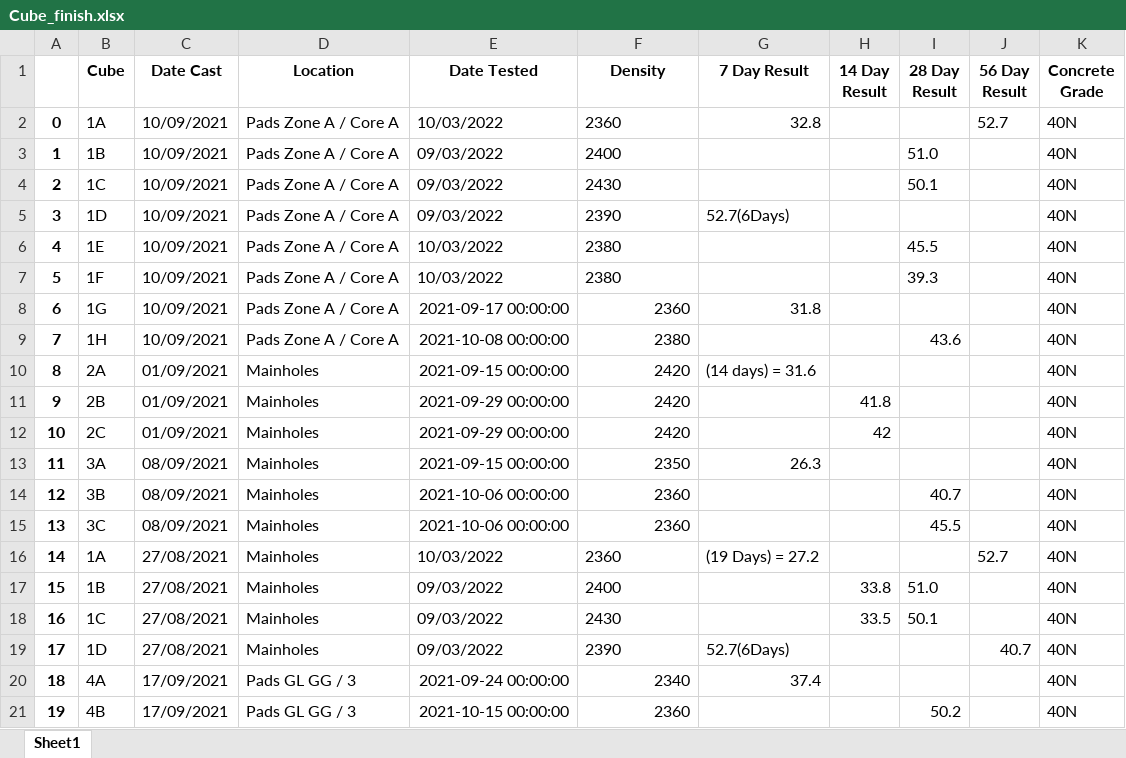
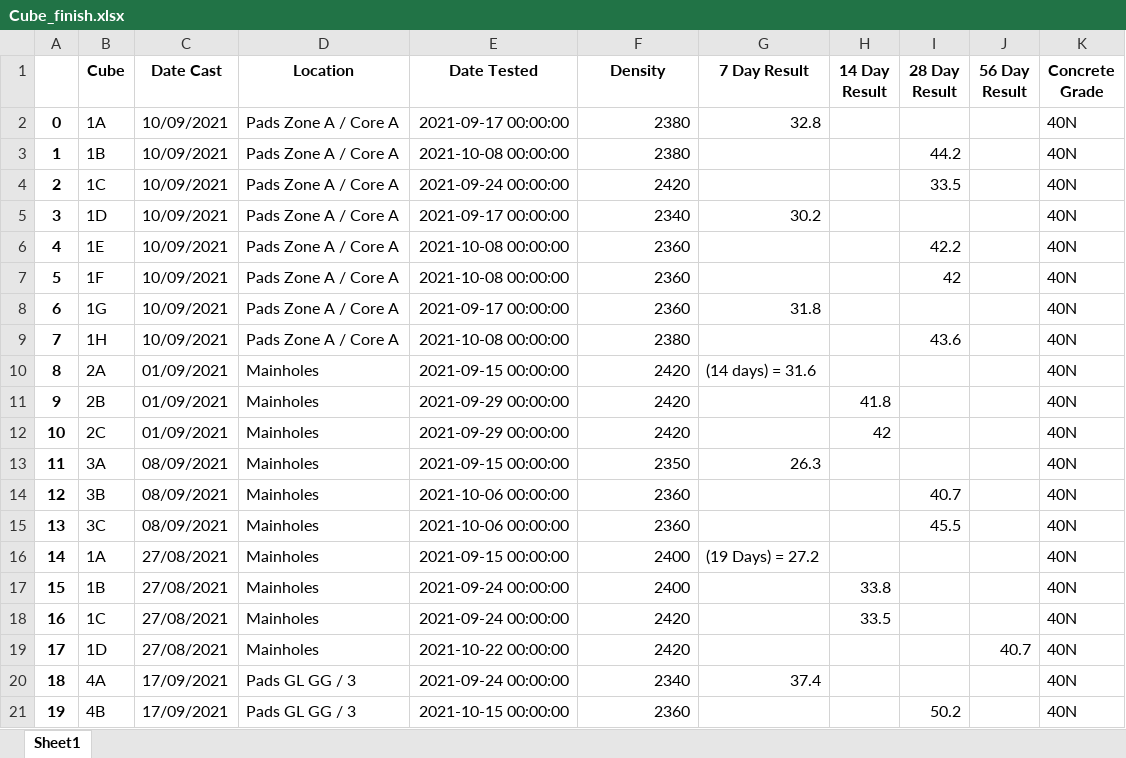
Before and after one commit to warleyzee/read_excel, an Excel workbook: Cube_finish.xlsx, sheet Sheet1, drawn as a sheet; only a part is shown; values as stored, in another font and other column widths than the file's, no borders; the diff covers the shown part only; the diff names each change by its address in the sheet, - before the commit and + after, or states it on an @@ line.

```diff
--- a/Cube_finish.xlsx (sheet Sheet1)
+++ b/Cube_finish.xlsx (sheet Sheet1)
-E2 (Date Tested): 10/03/2022
+E2 (Date Tested): 2021-09-17 00:00:00
-F2 (Density): 2360
+F2 (Density): 2380
-J2 (56 Day Result): 52.7
+J2 (56 Day Result): (empty)
-E3 (Date Tested): 09/03/2022
+E3 (Date Tested): 2021-10-08 00:00:00
-F3 (Density): 2400
+F3 (Density): 2380
-I3 (28 Day Result): 51.0
+I3 (28 Day Result): 44.2
-E4 (Date Tested): 09/03/2022
+E4 (Date Tested): 2021-09-24 00:00:00
-F4 (Density): 2430
+F4 (Density): 2420
-I4 (28 Day Result): 50.1
+I4 (28 Day Result): 33.5
-E5 (Date Tested): 09/03/2022
+E5 (Date Tested): 2021-09-17 00:00:00
-F5 (Density): 2390
+F5 (Density): 2340
-G5 (7 Day Result): 52.7(6Days)
+G5 (7 Day Result): 30.2
-E6:E7 (Date Tested): 10/03/2022
+E6:E7 (Date Tested): 2021-10-08 00:00:00
-F6:F7 (Density): 2380
+F6:F7 (Density): 2360
-I6 (28 Day Result): 45.5
+I6 (28 Day Result): 42.2
-I7 (28 Day Result): 39.3
+I7 (28 Day Result): 42
-E16 (Date Tested): 10/03/2022
+E16 (Date Tested): 2021-09-15 00:00:00
-F16 (Density): 2360
+F16 (Density): 2400
-J16 (56 Day Result): 52.7
+J16 (56 Day Result): (empty)
-E17:E18 (Date Tested): 09/03/2022
+E17:E18 (Date Tested): 2021-09-24 00:00:00
-F17 alignment: left
+F17 alignment: right
-I17 (28 Day Result): 51.0
+I17 (28 Day Result): (empty)
-F18 (Density): 2430
+F18 (Density): 2420
-I18 (28 Day Result): 50.1
+I18 (28 Day Result): (empty)
-E19 (Date Tested): 09/03/2022
+E19 (Date Tested): 2021-10-22 00:00:00
-F19 (Density): 2390
+F19 (Density): 2420
-G19 (7 Day Result): 52.7(6Days)
+G19 (7 Day Result): (empty)
```
Also changed, not shown: 7 edited cells and cell formats elsewhere in this sheet, 19 other files.
